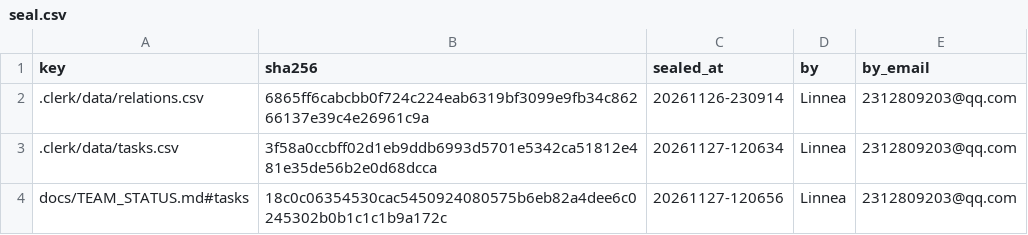
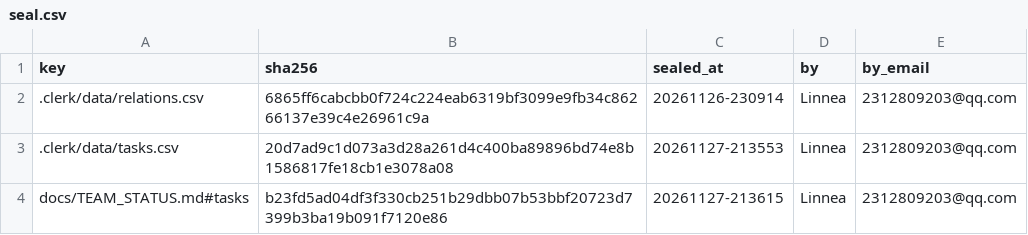
Before and after one commit to IweirdoI/OmniAble, a CSV file: .clerk/seal/seal.csv, drawn as a sheet.

```diff
--- a/.clerk/seal/seal.csv
+++ b/.clerk/seal/seal.csv
@@ -2,3 +2,3 @@ key,sha256,sealed_at,by,by_email
 .clerk/data/relations.csv,6865ff6cabcbb0f724c224eab6319bf3099e9fb34c86266137e39c4e26961c9a,20261126-230914,Linnea,2312809203@qq.com
-.clerk/data/tasks.csv,3f58a0ccbff02d1eb9ddb6993d5701e5342ca51812e481e35de56b2e0d68dcca,20261127-120634,Linnea,2312809203@qq.com
-docs/TEAM_STATUS.md#tasks,18c0c06354530cac5450924080575b6eb82a4dee6c0245302b0b1c1c1b9a172c,20261127-120656,Linnea,2312809203@qq.com
+.clerk/data/tasks.csv,20d7ad9c1d073a3d28a261d4c400ba89896bd74e8b1586817fe18cb1e3078a08,20261127-213553,Linnea,2312809203@qq.com
+docs/TEAM_STATUS.md#tasks,b23fd5ad04df3f330cb251b29dbb07b53bbf20723d7399b3ba19b091f7120e86,20261127-213615,Linnea,2312809203@qq.com
```
Also changed, not shown: .clerk/data/tasks.csv, 1 other file.
